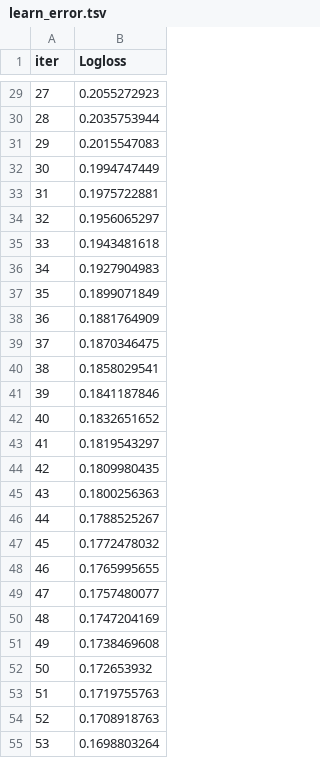
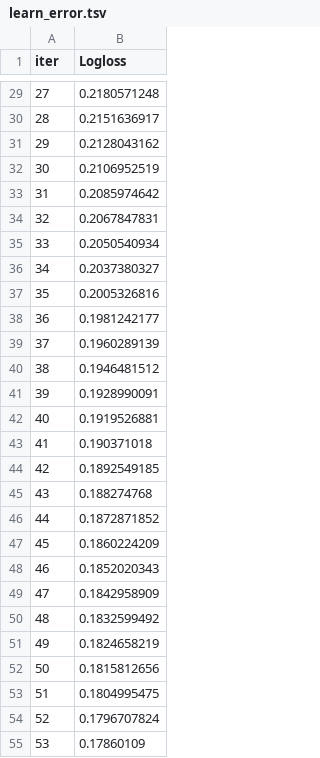
Before and after one commit to chappiii/Alzheimer-Disease-classification, a TSV file: catboost_info/learn_error.tsv, drawn as a sheet; only a part is shown, gaps mark what is left out; the diff covers the shown part only.

```diff
--- a/catboost_info/learn_error.tsv
+++ b/catboost_info/learn_error.tsv
@@ -29,27 +29,27 @@ iter	Logloss
-27	0.2055272923
-28	0.2035753944
-29	0.2015547083
-30	0.1994747449
-31	0.1975722881
-32	0.1956065297
-33	0.1943481618
-34	0.1927904983
-35	0.1899071849
-36	0.1881764909
-37	0.1870346475
-38	0.1858029541
-39	0.1841187846
-40	0.1832651652
-41	0.1819543297
-42	0.1809980435
-43	0.1800256363
-44	0.1788525267
-45	0.1772478032
-46	0.1765995655
-47	0.1757480077
-48	0.1747204169
-49	0.1738469608
-50	0.172653932
-51	0.1719755763
-52	0.1708918763
-53	0.1698803264
+27	0.2180571248
+28	0.2151636917
+29	0.2128043162
+30	0.2106952519
+31	0.2085974642
+32	0.2067847831
+33	0.2050540934
+34	0.2037380327
+35	0.2005326816
+36	0.1981242177
+37	0.1960289139
+38	0.1946481512
+39	0.1928990091
+40	0.1919526881
+41	0.190371018
+42	0.1892549185
+43	0.188274768
+44	0.1872871852
+45	0.1860224209
+46	0.1852020343
+47	0.1842958909
+48	0.1832599492
+49	0.1824658219
+50	0.1815812656
+51	0.1804995475
+52	0.1796707824
+53	0.17860109
```
Also changed, not shown: 73 edited cells elsewhere in this file, catboost_info/time_left.tsv, 3 other files.
